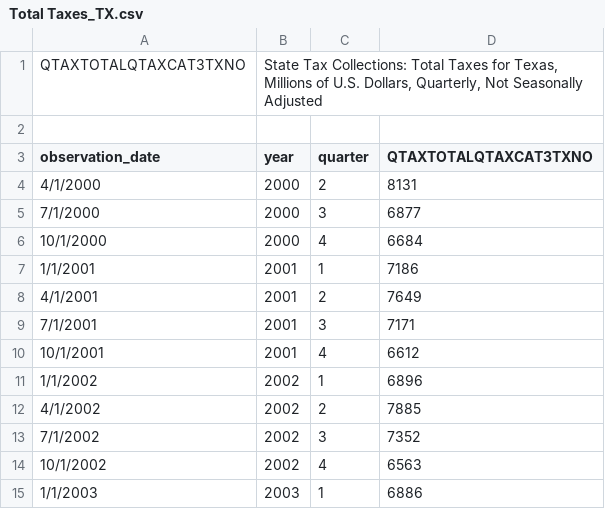
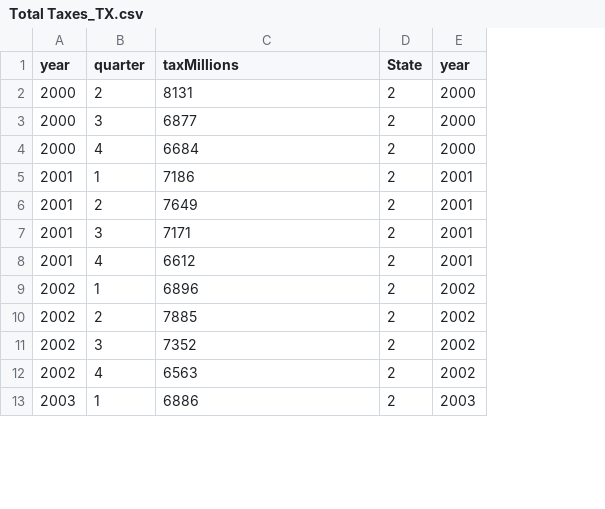
Before and after one commit to mattByrom-tamu/timeSeries, a CSV file: Data/Total Taxes_TX.csv, drawn as a sheet; only a part is shown; removed rows and columns are numbered as before the commit, all else as after; the diff names each change by its address in the sheet, - before the commit and + after, or states it on an @@ line.

Commit message:
data cleaning

```diff
--- a/Data/Total Taxes_TX.csv
+++ b/Data/Total Taxes_TX.csv
-column A (observation_date), rows 4-15: 4/1/2000 | 7/1/2000 | 10/1/2000 | 1/1/2001 | 4/1/2001 | 7/1/2001 | 10/1/2001 | 1/1/2002 | 4/1/2002 | 7/1/2002 | 10/1/2002 | 1/1/2003
+column D (State), rows 2-13: all 2
+column E (year), rows 2-13: 2000 | 2000 | 2000 | 2001 | 2001 | 2001 | 2001 | 2002 | 2002 | 2002 | 2002 | 2003
-row 1: QTAXTOTALQTAXCAT3TXNO | State Tax Collections: Total Taxes for Texas, Millions of U.S. Dollars, Quarterly, Not Seasonally Adjusted
-row 2: (empty)
-C1: QTAXTOTALQTAXCAT3TXNO
+C1: taxMillions
```
Also changed, not shown: Data/Total Taxes_CA.csv, Data/Unemployment Benefits_CA.csv, 6 other files.
